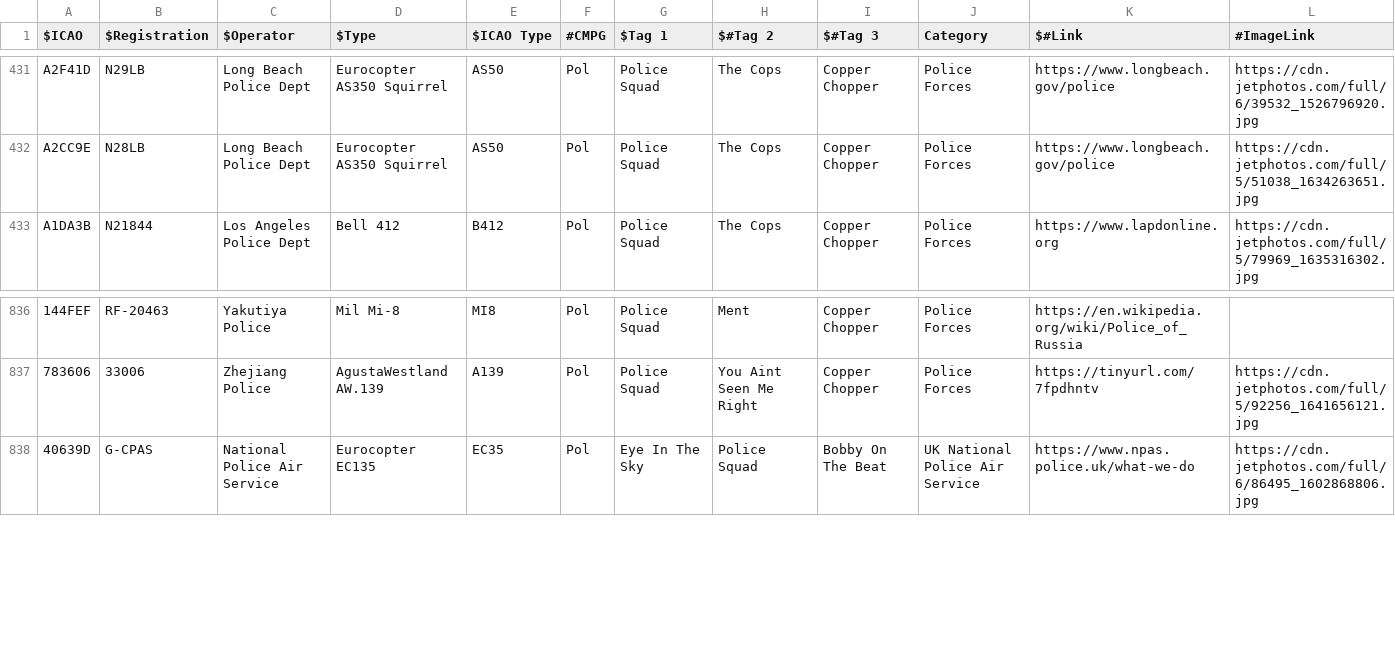
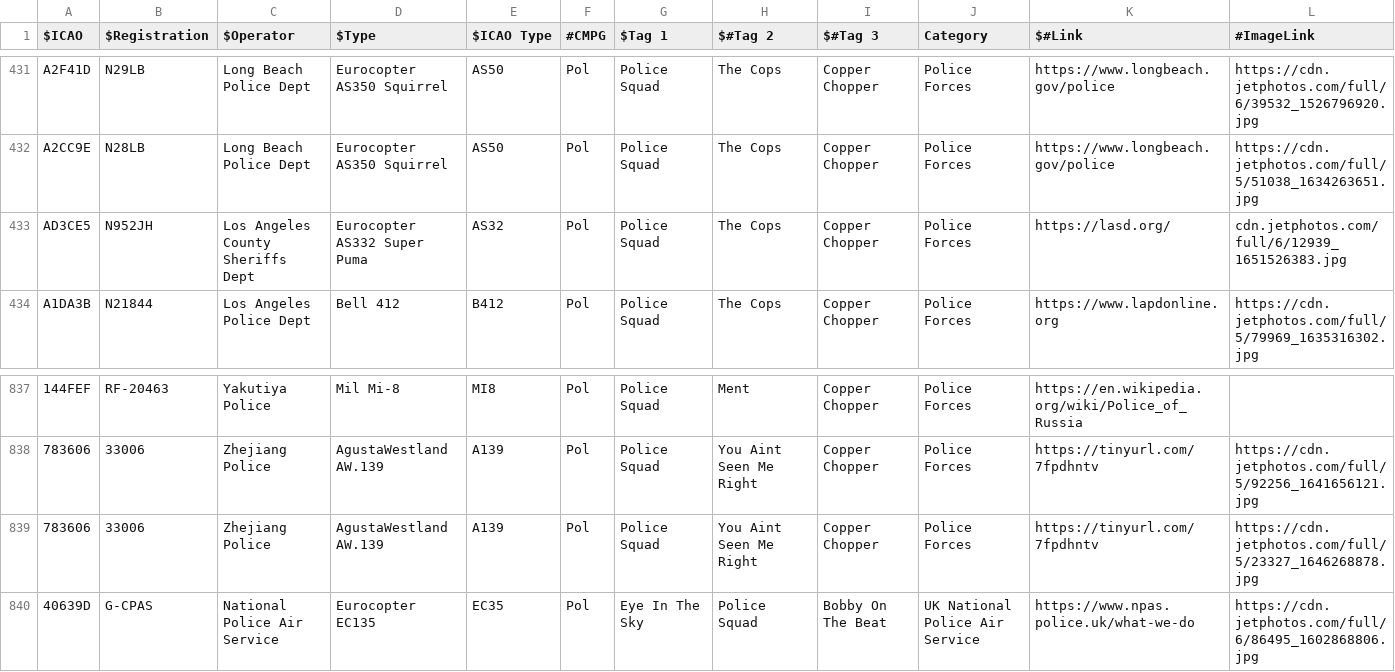
Before and after one commit to sdr-enthusiasts/plane-alert-db, a CSV file: plane-alert-pol-images.csv, drawn as a sheet; only a part is shown, gaps mark what is left out; rows hold the shown columns only; the diff names each change by its address in the sheet, - before the commit and + after, or states it on an @@ line.

```diff
--- a/plane-alert-pol-images.csv
+++ b/plane-alert-pol-images.csv
+row 433: AD3CE5 | N952JH | Los Angeles County Sheriffs Dept | Eurocopter AS332 Super Puma | AS32 | Pol | Police Squad | The Cops | Copper Chopper | Police Forces | https://lasd.org/ | cdn.jetphotos.com/full/6/12939_1651526383.jpg
+row 839: 783606 | 33006 | Zhejiang Police | AgustaWestland AW.139 | A139 | Pol | Police Squad | You Aint Seen Me Right | Copper Chopper | Police Forces | https://tinyurl.com/7fpdhntv | https://cdn.jetphotos.com/full/5/23327_1646268878.jpg
```
Also changed, not shown: badgers-best-images.csv, badgers-best.csv, 10 other files.
